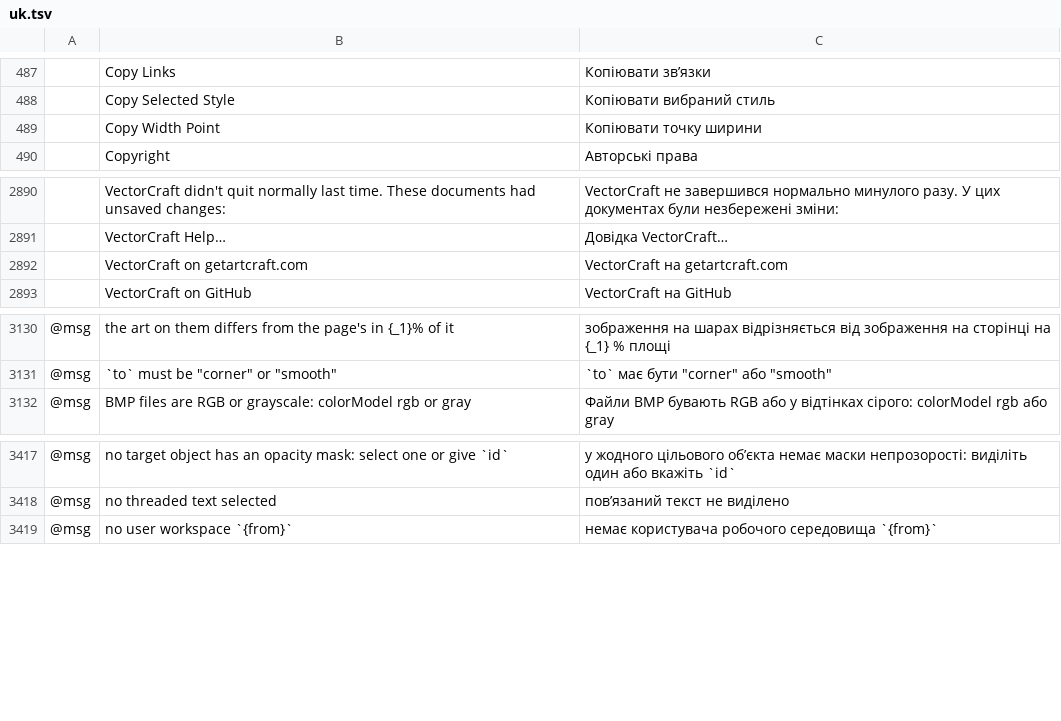
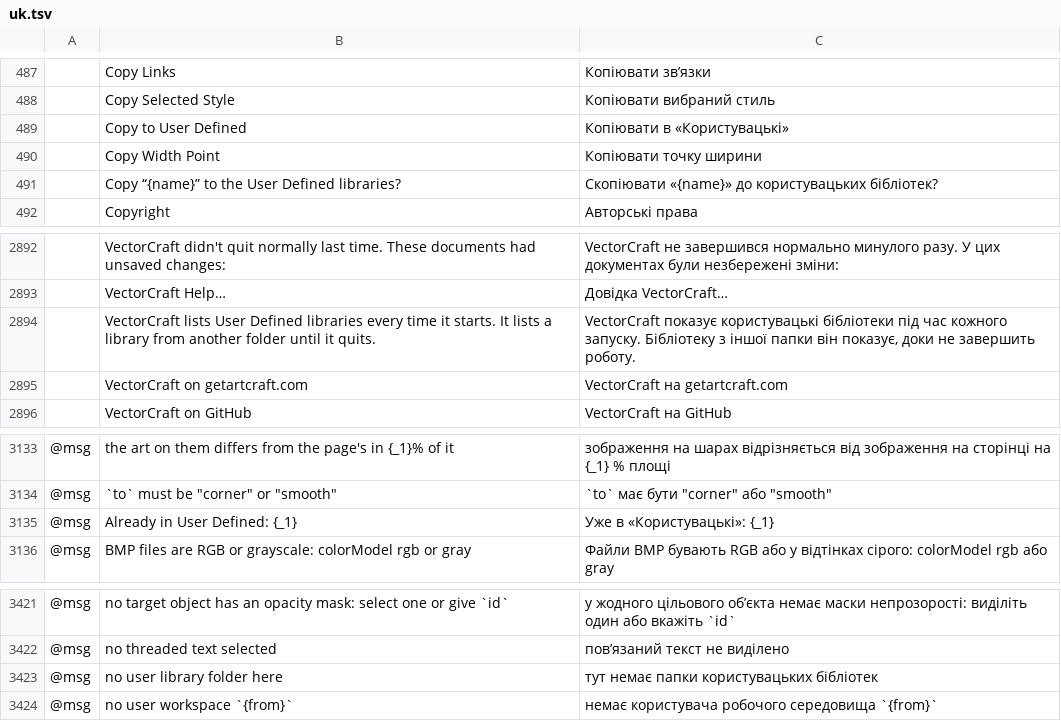
Before and after one commit to ngjoe-blip/vectorcraft, a TSV file: crates/ui-egui/src/i18n/uk.tsv, drawn as a sheet; only a part is shown, gaps mark what is left out; the diff names each change by its address in the sheet, - before the commit and + after, or states it on an @@ line.

```diff
--- a/crates/ui-egui/src/i18n/uk.tsv
+++ b/crates/ui-egui/src/i18n/uk.tsv
+row 489:  | Copy to User Defined | Копіювати в «Користувацькі»
+row 491:  | Copy “{name}” to the User Defined libraries? | Скопіювати «{name}» до користувацьких бібліотек?
+row 2894:  | VectorCraft lists User Defined libraries every time it starts. It lists a library from another folder until it quits. | VectorCraft показує користувацькі бібліотеки під час кожного запуску. Бібліотеку з іншої папки він показує, доки не завершить роботу.
+row 3135: @msg | Already in User Defined: {_1} | Уже в «Користувацькі»: {_1}
+row 3423: @msg | no user library folder here | тут немає папки користувацьких бібліотек
```
Also changed, not shown: crates/ui-egui/src/i18n/es.tsv, crates/ui-egui/src/i18n/fr.tsv, 19 other files.
